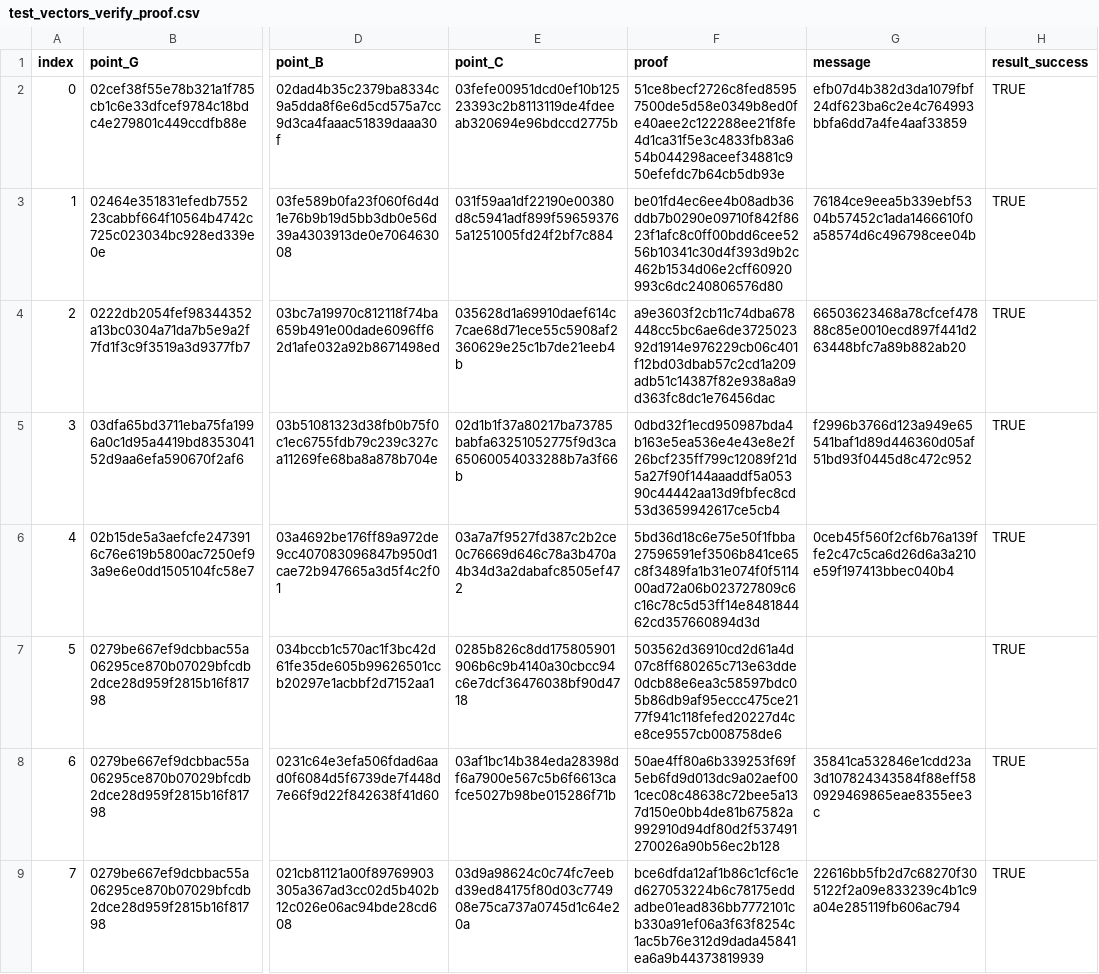
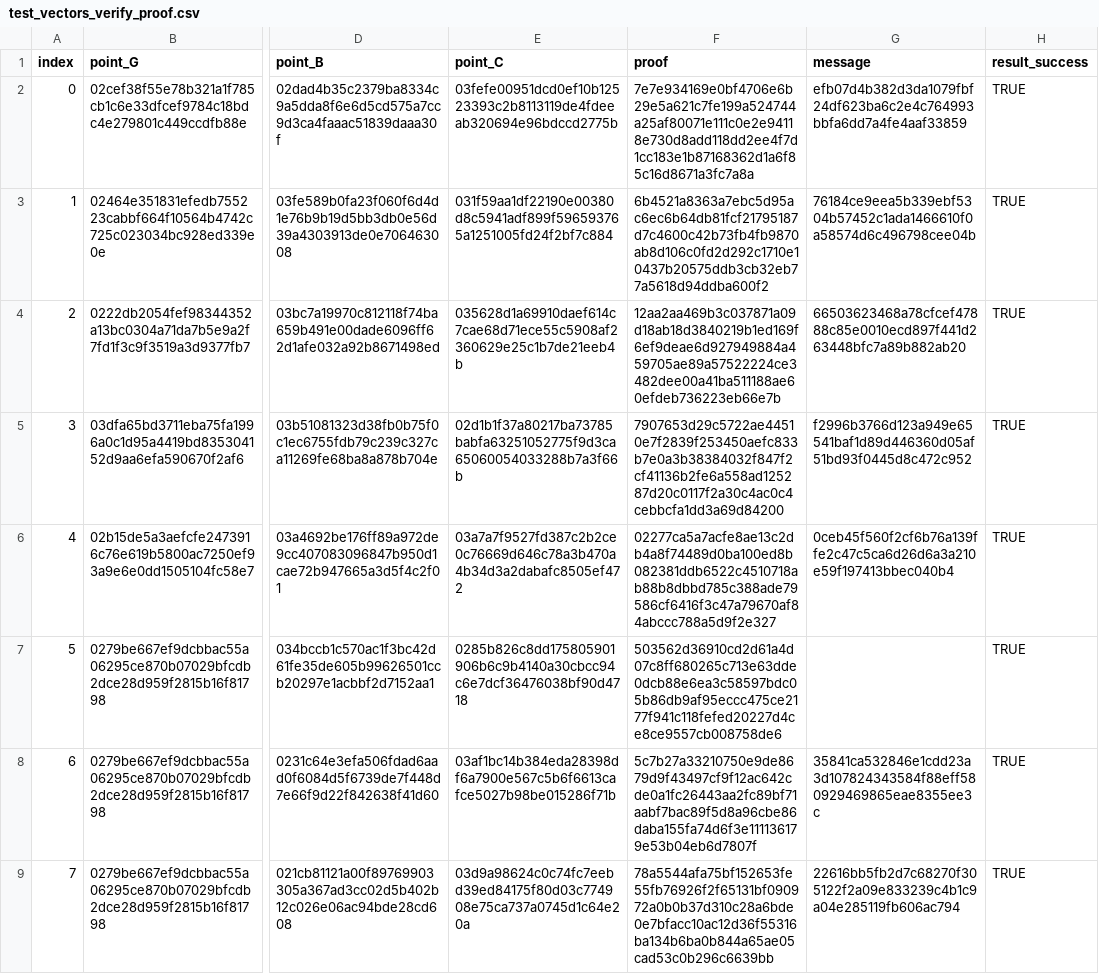
Before and after one commit to bitcoin/bips, a CSV file: bip-0374/test_vectors_verify_proof.csv, drawn as a sheet; only a part is shown, gaps mark what is left out; the diff covers the shown part only; the diff names each change by its address in the sheet, - before the commit and + after, or states it on an @@ line.

```diff
--- a/bip-0374/test_vectors_verify_proof.csv
+++ b/bip-0374/test_vectors_verify_proof.csv
-F2 (proof): 51ce8becf2726c8fed85957500de5d58e0349b8ed0fe40aee2c122288ee21f8fe4d1ca31f5e3c4833fb83a654b044298aceef34881c950efefdc7b64cb5db93e
+F2 (proof): 7e7e934169e0bf4706e6b29e5a621c7fe199a524744a25af80071e111c0e2e94118e730d8add118dd2ee4f7d1cc183e1b87168362d1a6f85c16d8671a3fc7a8a
-F3 (proof): be01fd4ec6ee4b08adb36ddb7b0290e09710f842f8623f1afc8c0ff00bdd6cee5256b10341c30d4f393d9b2c462b1534d06e2cff60920993c6dc240806576d80
+F3 (proof): 6b4521a8363a7ebc5d95ac6ec6b64db81fcf21795187d7c4600c42b73fb4fb9870ab8d106c0fd2d292c1710e10437b20575ddb3cb32eb77a5618d94ddba600f2
-F4 (proof): a9e3603f2cb11c74dba678448cc5bc6ae6de372502392d1914e976229cb06c401f12bd03dbab57c2cd1a209adb51c14387f82e938a8a9d363fc8dc1e76456dac
+F4 (proof): 12aa2aa469b3c037871a09d18ab18d3840219b1ed169f6ef9deae6d927949884a459705ae89a57522224ce3482dee00a41ba511188ae60efdeb736223eb66e7b
-F5 (proof): 0dbd32f1ecd950987bda4b163e5ea536e4e43e8e2f26bcf235ff799c12089f21d5a27f90f144aaaddf5a05390c44442aa13d9fbfec8cd53d3659942617ce5cb4
+F5 (proof): 7907653d29c5722ae44510e7f2839f253450aefc833b7e0a3b38384032f847f2cf41136b2fe6a558ad125287d20c0117f2a30c4ac0c4cebbcfa1dd3a69d84200
-F6 (proof): 5bd36d18c6e75e50f1fbba27596591ef3506b841ce65c8f3489fa1b31e074f0f511400ad72a06b023727809c6c16c78c5d53ff14e848184462cd357660894d3d
+F6 (proof): 02277ca5a7acfe8ae13c2db4a8f74489d0ba100ed8b082381ddb6522c4510718ab88b8dbbd785c388ade79586cf6416f3c47a79670af84abccc788a5d9f2e327
-F8 (proof): 50ae4ff80a6b339253f69f5eb6fd9d013dc9a02aef001cec08c48638c72bee5a137d150e0bb4de81b67582a992910d94df80d2f537491270026a90b56ec2b128
+F8 (proof): 5c7b27a33210750e9de8679d9f43497cf9f12ac642cde0a1fc26443aa2fc89bf71aabf7bac89f5d8a96cbe86daba155fa74d6f3e111136179e53b04eb6d7807f
-F9 (proof): bce6dfda12af1b86c1cf6c1ed627053224b6c78175eddadbe01ead836bb7772101cb330a91ef06a3f63f8254c1ac5b76e312d9dada45841ea6a9b44373819939
+F9 (proof): 78a5544afa75bf152653fe55fb76926f2f65131bf090972a0b0b37d310c28a6bde0e7bfacc10ac12d36f55316ba134b6ba0b844a65ae05cad53c0b296c6639bb
```
Also changed, not shown: 7 edited cells elsewhere in this file, bip-0374/test_vectors_generate_proof.csv, 2 other files.
